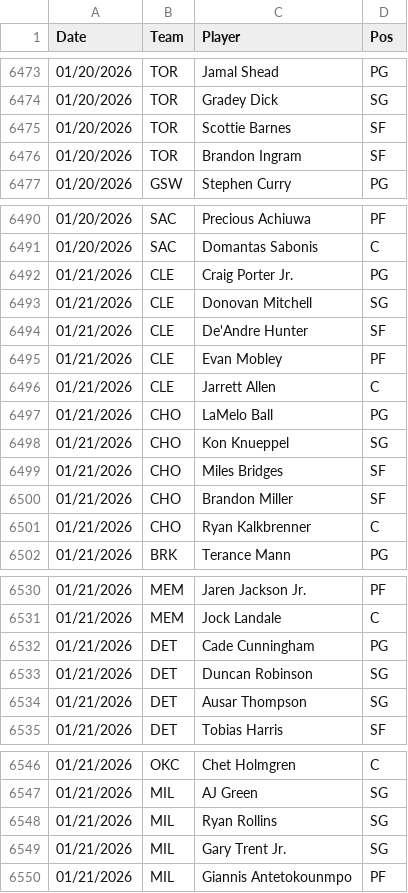
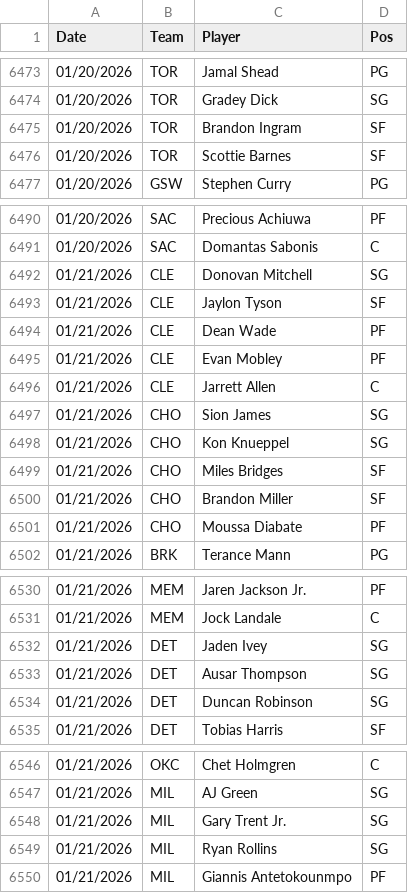
Before and after one commit to Relenes510/fantasy_basketball, a CSV file: tables/2025/daily_lineups.csv, drawn as a sheet; only a part is shown, gaps mark what is left out; the diff covers the shown part only.

```diff
--- a/tables/2025/daily_lineups.csv
+++ b/tables/2025/daily_lineups.csv
@@ -6474,4 +6474,4 @@ Date,Team,Player,Pos
 01/20/2026,TOR,Gradey Dick,SG
+01/20/2026,TOR,Brandon Ingram,SF
 01/20/2026,TOR,Scottie Barnes,SF
-01/20/2026,TOR,Brandon Ingram,SF
 01/20/2026,GSW,Stephen Curry,PG
@@ -6491,8 +6491,8 @@ Date,Team,Player,Pos
 01/20/2026,SAC,Domantas Sabonis,C
-01/21/2026,CLE,Craig Porter Jr.,PG
 01/21/2026,CLE,Donovan Mitchell,SG
-01/21/2026,CLE,De'Andre Hunter,SF
+01/21/2026,CLE,Jaylon Tyson,SF
+01/21/2026,CLE,Dean Wade,PF
 01/21/2026,CLE,Evan Mobley,PF
 01/21/2026,CLE,Jarrett Allen,C
-01/21/2026,CHO,LaMelo Ball,PG
+01/21/2026,CHO,Sion James,SG
 01/21/2026,CHO,Kon Knueppel,SG
@@ -6500,3 +6500,3 @@ Date,Team,Player,Pos
 01/21/2026,CHO,Brandon Miller,SF
-01/21/2026,CHO,Ryan Kalkbrenner,C
+01/21/2026,CHO,Moussa Diabate,PF
 01/21/2026,BRK,Terance Mann,PG
@@ -6531,5 +6531,5 @@ Date,Team,Player,Pos
 01/21/2026,MEM,Jock Landale,C
-01/21/2026,DET,Cade Cunningham,PG
+01/21/2026,DET,Jaden Ivey,SG
+01/21/2026,DET,Ausar Thompson,SG
 01/21/2026,DET,Duncan Robinson,SG
-01/21/2026,DET,Ausar Thompson,SG
 01/21/2026,DET,Tobias Harris,SF
@@ -6547,4 +6547,4 @@ Date,Team,Player,Pos
 01/21/2026,MIL,AJ Green,SG
+01/21/2026,MIL,Gary Trent Jr.,SG
 01/21/2026,MIL,Ryan Rollins,SG
-01/21/2026,MIL,Gary Trent Jr.,SG
 01/21/2026,MIL,Giannis Antetokounmpo,PF
```
Also changed, not shown: 2 moved rows elsewhere in this file, tables/2025/gmday_preds_PTS.csv, tables/2025/injuries.csv, 1 other file.
